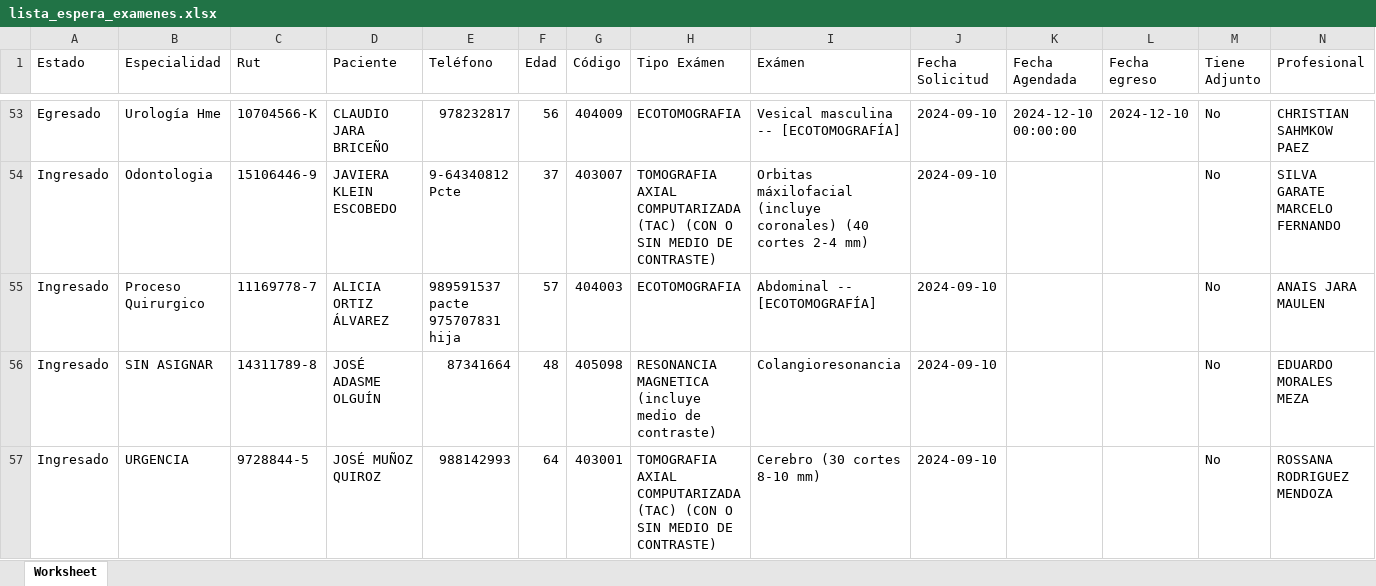
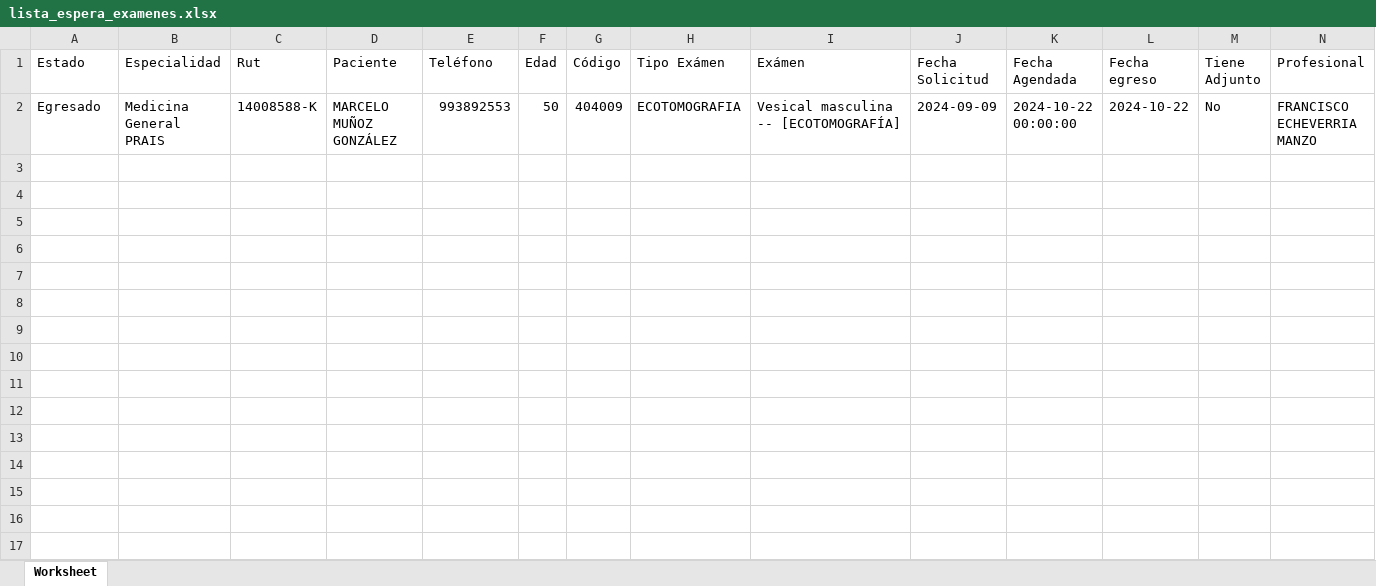
Before and after one commit to dhuerta30/procedimiento_phpv74, an Excel workbook: lista_espera_examenes.xlsx, sheet Worksheet, drawn as a sheet; only a part is shown, gaps mark what is left out; values as stored, in another font and other column widths than the file's, no borders; removed rows and columns are numbered as before the commit, all else as after; the diff covers the shown part only; the diff names each change by its address in the sheet, - before the commit and + after, or states it on an @@ line.

```diff
--- a/lista_espera_examenes.xlsx (sheet Worksheet)
+++ b/lista_espera_examenes.xlsx (sheet Worksheet)
-B2 (Especialidad): Urología Hme
+B2 (Especialidad): Medicina General PRAIS
-C2 (Rut): 10704566-K
+C2 (Rut): 14008588-K
-D2 (Paciente): CLAUDIO JARA BRICEÑO
+D2 (Paciente): MARCELO MUÑOZ GONZÁLEZ
-E2 (Teléfono): 978232817
+E2 (Teléfono): 993892553
-F2 (Edad): 56
+F2 (Edad): 50
-J2 (Fecha Solicitud): 2024-09-10
+J2 (Fecha Solicitud): 2024-09-09
-K2 (Fecha Agendada): 2024-12-10 00:00:00
+K2 (Fecha Agendada): 2024-10-22 00:00:00
-L2 (Fecha egreso): 2024-12-10
+L2 (Fecha egreso): 2024-10-22
-N2 (Profesional): CHRISTIAN SAHMKOW PAEZ
+N2 (Profesional): FRANCISCO ECHEVERRIA MANZO
-row 54: Ingresado | Odontologia | 15106446-9 | JAVIERA KLEIN ESCOBEDO | 9-64340812 Pcte | 37 | 403007 | TOMOGRAFIA AXIAL COMPUTARIZADA (TAC) (CON O SIN MEDIO DE CONTRASTE) | Orbitas máxilofacial (incluye coronales) (40 cortes 2-4 mm) | 2024-09-10 |  |  | No | SILVA GARATE MARCELO FERNANDO
-row 55: Ingresado | Proceso Quirurgico | 11169778-7 | ALICIA ORTIZ ÁLVAREZ | 989591537 pacte 975707831 hija | 57 | 404003 | ECOTOMOGRAFIA | Abdominal -- [ECOTOMOGRAFÍA] | 2024-09-10 |  |  | No | ANAIS JARA MAULEN
-row 56: Ingresado | SIN ASIGNAR | 14311789-8 | JOSÉ ADASME OLGUÍN | 87341664 | 48 | 405098 | RESONANCIA MAGNETICA (incluye medio de contraste) | Colangioresonancia | 2024-09-10 |  |  | No | EDUARDO MORALES MEZA
-row 57: Ingresado | URGENCIA | 9728844-5 | JOSÉ MUÑOZ QUIROZ | 988142993 | 64 | 403001 | TOMOGRAFIA AXIAL COMPUTARIZADA (TAC) (CON O SIN MEDIO DE CONTRASTE) | Cerebro (30 cortes 8-10 mm) | 2024-09-10 |  |  | No | ROSSANA RODRIGUEZ MENDOZA
```
Also changed, not shown: 75 removed rows elsewhere in this sheet, 2 other files.
